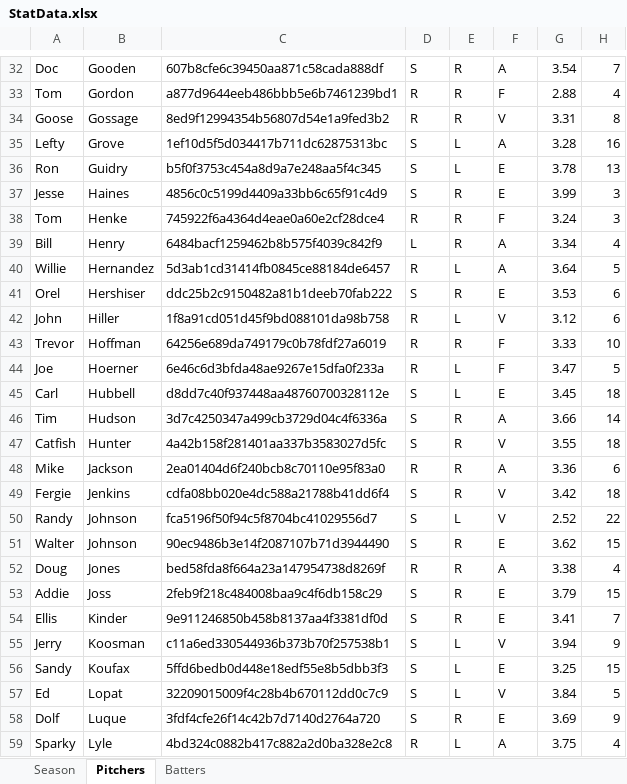
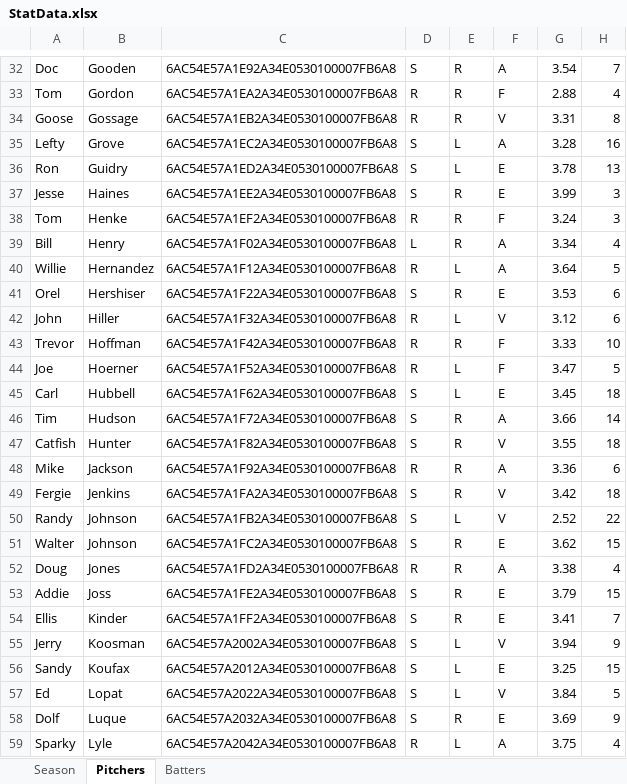
Before and after one commit to logmuir/Project437LoadExcel, an Excel workbook: CSBA_Excel/StatData.xlsx, sheet Pitchers, drawn as a sheet; only a part is shown, gaps mark what is left out; values as stored, in another font and other column widths than the file's, no borders; the diff covers the shown part only; the diff names each change by its address in the sheet, - before the commit and + after, or states it on an @@ line.

```diff
--- a/CSBA_Excel/StatData.xlsx (sheet Pitchers)
+++ b/CSBA_Excel/StatData.xlsx (sheet Pitchers)
-C32: 607b8cfe6c39450aa871c58cada888df
+C32: 6AC54E57A1E92A34E0530100007FB6A8
-C33: a877d9644eeb486bbb5e6b7461239bd1
+C33: 6AC54E57A1EA2A34E0530100007FB6A8
-C34: 8ed9f12994354b56807d54e1a9fed3b2
+C34: 6AC54E57A1EB2A34E0530100007FB6A8
-C35: 1ef10d5f5d034417b711dc62875313bc
+C35: 6AC54E57A1EC2A34E0530100007FB6A8
-C36: b5f0f3753c454a8d9a7e248aa5f4c345
+C36: 6AC54E57A1ED2A34E0530100007FB6A8
-C37: 4856c0c5199d4409a33bb6c65f91c4d9
+C37: 6AC54E57A1EE2A34E0530100007FB6A8
-C38: 745922f6a4364d4eae0a60e2cf28dce4
+C38: 6AC54E57A1EF2A34E0530100007FB6A8
-C39: 6484bacf1259462b8b575f4039c842f9
+C39: 6AC54E57A1F02A34E0530100007FB6A8
-C40: 5d3ab1cd31414fb0845ce88184de6457
+C40: 6AC54E57A1F12A34E0530100007FB6A8
-C41: ddc25b2c9150482a81b1deeb70fab222
+C41: 6AC54E57A1F22A34E0530100007FB6A8
-C42: 1f8a91cd051d45f9bd088101da98b758
+C42: 6AC54E57A1F32A34E0530100007FB6A8
-C43: 64256e689da749179c0b78fdf27a6019
+C43: 6AC54E57A1F42A34E0530100007FB6A8
-C44: 6e46c6d3bfda48ae9267e15dfa0f233a
+C44: 6AC54E57A1F52A34E0530100007FB6A8
-C45: d8dd7c40f937448aa48760700328112e
+C45: 6AC54E57A1F62A34E0530100007FB6A8
-C46: 3d7c4250347a499cb3729d04c4f6336a
+C46: 6AC54E57A1F72A34E0530100007FB6A8
-C47: 4a42b158f281401aa337b3583027d5fc
+C47: 6AC54E57A1F82A34E0530100007FB6A8
-C48: 2ea01404d6f240bcb8c70110e95f83a0
+C48: 6AC54E57A1F92A34E0530100007FB6A8
-C49: cdfa08bb020e4dc588a21788b41dd6f4
+C49: 6AC54E57A1FA2A34E0530100007FB6A8
-C50: fca5196f50f94c5f8704bc41029556d7
+C50: 6AC54E57A1FB2A34E0530100007FB6A8
-C51: 90ec9486b3e14f2087107b71d3944490
+C51: 6AC54E57A1FC2A34E0530100007FB6A8
-C52: bed58fda8f664a23a147954738d8269f
+C52: 6AC54E57A1FD2A34E0530100007FB6A8
-C53: 2feb9f218c484008baa9c4f6db158c29
+C53: 6AC54E57A1FE2A34E0530100007FB6A8
-C54: 9e911246850b458b8137aa4f3381df0d
+C54: 6AC54E57A1FF2A34E0530100007FB6A8
-C55: c11a6ed330544936b373b70f257538b1
+C55: 6AC54E57A2002A34E0530100007FB6A8
-C56: 5ffd6bedb0d448e18edf55e8b5dbb3f3
+C56: 6AC54E57A2012A34E0530100007FB6A8
-C57: 32209015009f4c28b4b670112dd0c7c9
+C57: 6AC54E57A2022A34E0530100007FB6A8
-C58: 3fdf4cfe26f14c42b7d7140d2764a720
+C58: 6AC54E57A2032A34E0530100007FB6A8
-C59: 4bd324c0882b417c882a2d0ba328e2c8
+C59: 6AC54E57A2042A34E0530100007FB6A8
```
Also changed, not shown: 84 edited cells elsewhere in this sheet, sheet Batters, 1 other file.
